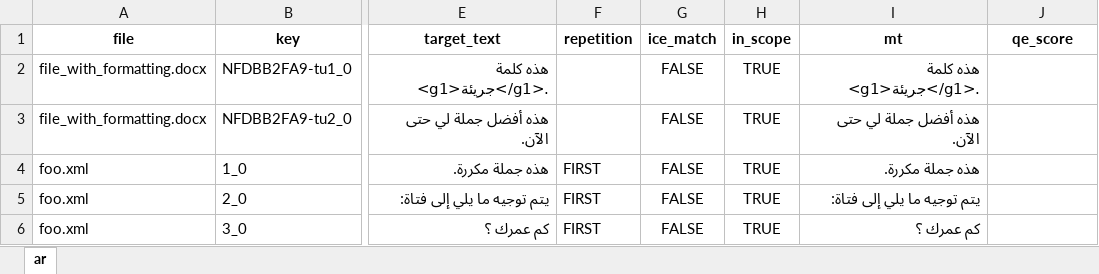
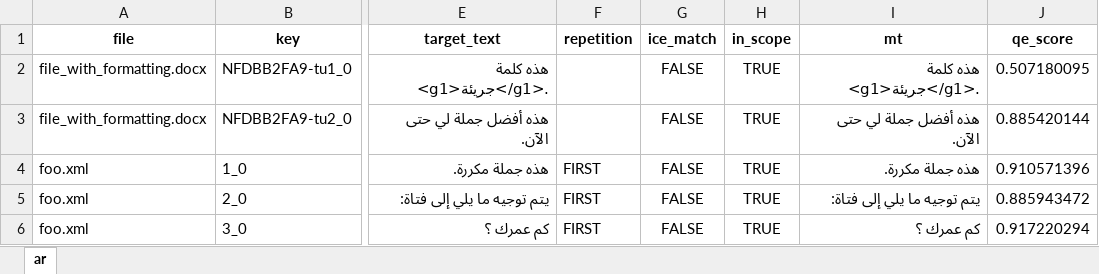
Before and after one commit to capstanlqc-test/test_en--ar_omt, an Excel workbook: exports/test_en--ar_OMT_QE_scores.xlsx, sheet ar, drawn as a sheet; only a part is shown, gaps mark what is left out; values as stored, in another font and other column widths than the file's, no borders; the diff names each change by its address in the sheet, - before the commit and + after, or states it on an @@ line.

Commit message:
Team project sync’ed with translations and QE data

```diff
--- a/exports/test_en--ar_OMT_QE_scores.xlsx (sheet ar)
+++ b/exports/test_en--ar_OMT_QE_scores.xlsx (sheet ar)
-J2 (qe_score): (empty)
+J2 (qe_score): 0.507180095
-J3 (qe_score): (empty)
+J3 (qe_score): 0.885420144
-J4 (qe_score): (empty)
+J4 (qe_score): 0.910571396
-J5 (qe_score): (empty)
+J5 (qe_score): 0.885943472
-J6 (qe_score): (empty)
+J6 (qe_score): 0.917220294
```
Also changed, not shown: mtpe/QE_scores.xlsx, 2 other files.
